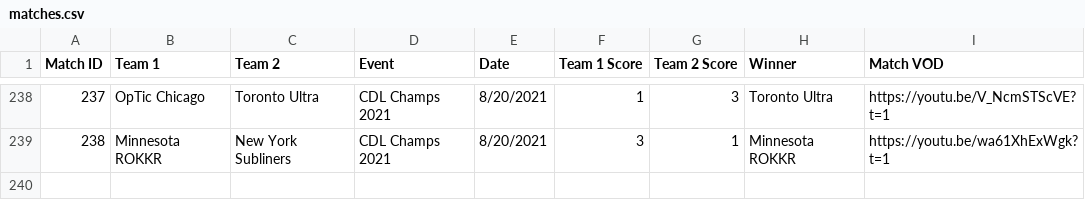
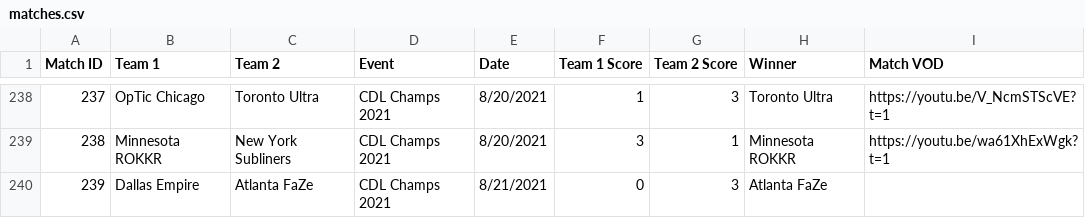
Before and after one commit to cford23/cod-stats-tool, a CSV file: data/matches.csv, drawn as a sheet; only a part is shown, gaps mark what is left out; the diff names each change by its address in the sheet, - before the commit and + after, or states it on an @@ line.

```diff
--- a/data/matches.csv
+++ b/data/matches.csv
+row 240: 239 | Dallas Empire | Atlanta FaZe | CDL Champs 2021 | 8/21/2021 | 0 | 3 | Atlanta FaZe
```
Also changed, not shown: data/maps.csv, 1 other file.
